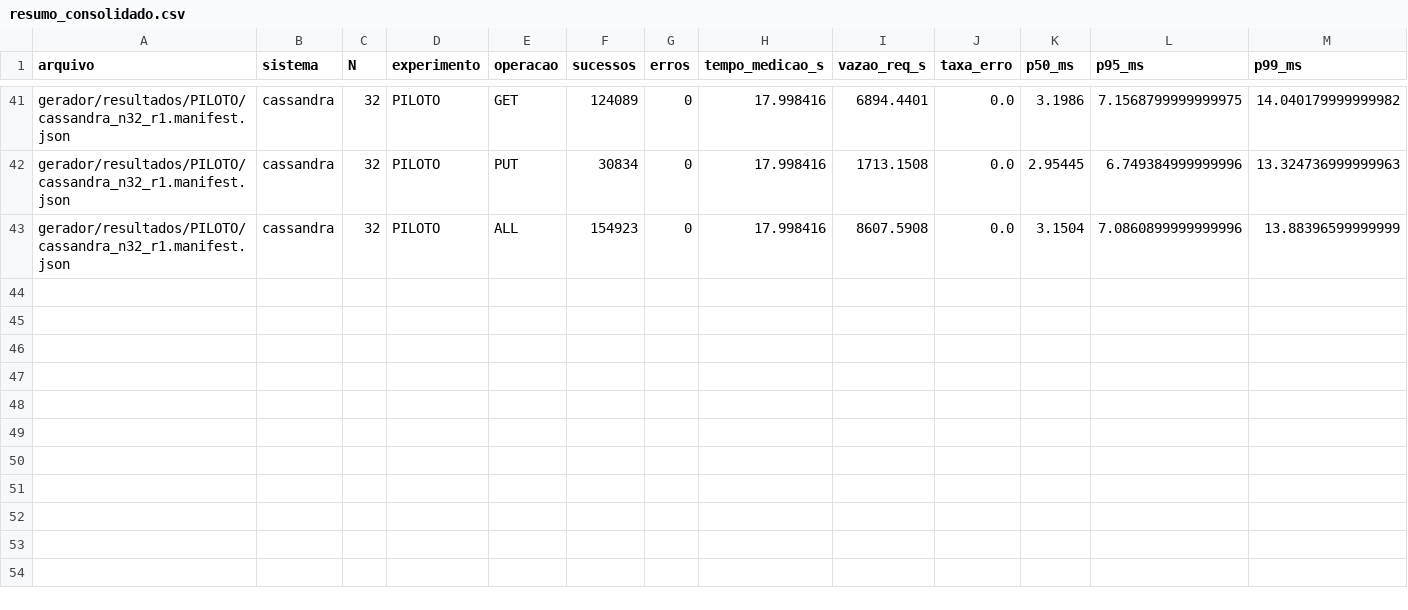
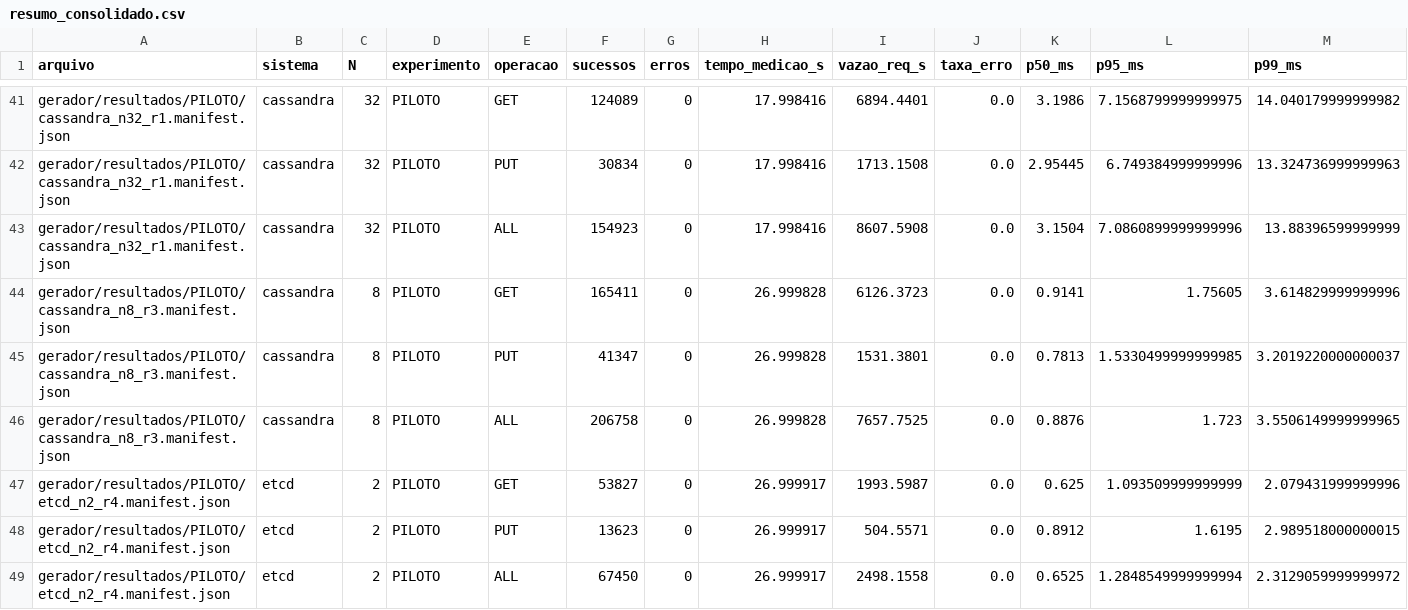
Before and after one commit to maria-contu-labs/SD_T2, a CSV file: graficos/resumo_consolidado.csv, drawn as a sheet; only a part is shown, gaps mark what is left out; the diff names each change by its address in the sheet, - before the commit and + after, or states it on an @@ line.

```diff
--- a/graficos/resumo_consolidado.csv
+++ b/graficos/resumo_consolidado.csv
+row 44: gerador/resultados/PILOTO/cassandra_n8_r3.manifest.json | cassandra | 8 | PILOTO | GET | 165411 | 0 | 26.999828 | 6126.3723 | 0.0 | 0.9141 | 1.75605 | 3.614829999999996
+row 45: gerador/resultados/PILOTO/cassandra_n8_r3.manifest.json | cassandra | 8 | PILOTO | PUT | 41347 | 0 | 26.999828 | 1531.3801 | 0.0 | 0.7813 | 1.5330499999999985 | 3.2019220000000037
+row 46: gerador/resultados/PILOTO/cassandra_n8_r3.manifest.json | cassandra | 8 | PILOTO | ALL | 206758 | 0 | 26.999828 | 7657.7525 | 0.0 | 0.8876 | 1.723 | 3.5506149999999965
+row 47: gerador/resultados/PILOTO/etcd_n2_r4.manifest.json | etcd | 2 | PILOTO | GET | 53827 | 0 | 26.999917 | 1993.5987 | 0.0 | 0.625 | 1.093509999999999 | 2.079431999999996
+row 48: gerador/resultados/PILOTO/etcd_n2_r4.manifest.json | etcd | 2 | PILOTO | PUT | 13623 | 0 | 26.999917 | 504.5571 | 0.0 | 0.8912 | 1.6195 | 2.989518000000015
+row 49: gerador/resultados/PILOTO/etcd_n2_r4.manifest.json | etcd | 2 | PILOTO | ALL | 67450 | 0 | 26.999917 | 2498.1558 | 0.0 | 0.6525 | 1.2848549999999994 | 2.3129059999999972
```
Also changed, not shown: graficos/resumo_por_execucao.csv, 18 other files.
